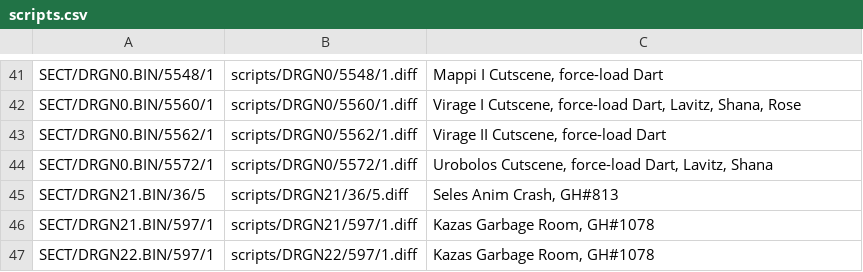
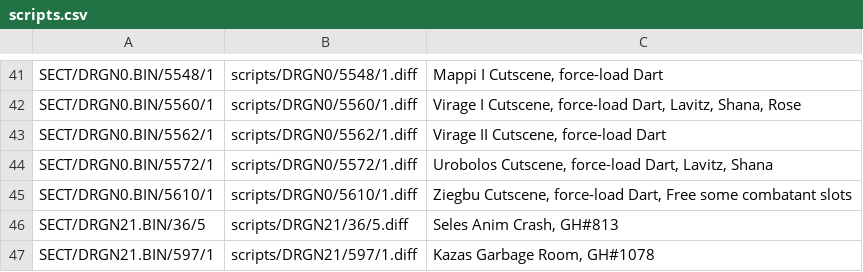
Before and after one commit to Legend-of-Dragoon-Modding/Severed-Chains, a CSV file: patches/scripts.csv, drawn as a sheet; only a part is shown, gaps mark what is left out; the shorter side is filled out with more unchanged rows; the diff names each change by its address in the sheet, - before the commit and + after, or states it on an @@ line.

Commit message:
Zieg Cutscene Fix

```diff
--- a/patches/scripts.csv
+++ b/patches/scripts.csv
+row 45: SECT/DRGN0.BIN/5610/1 | scripts/DRGN0/5610/1.diff | Ziegbu Cutscene, force-load Dart, Free some combatant slots
```
Also changed, not shown: 1 other file.
